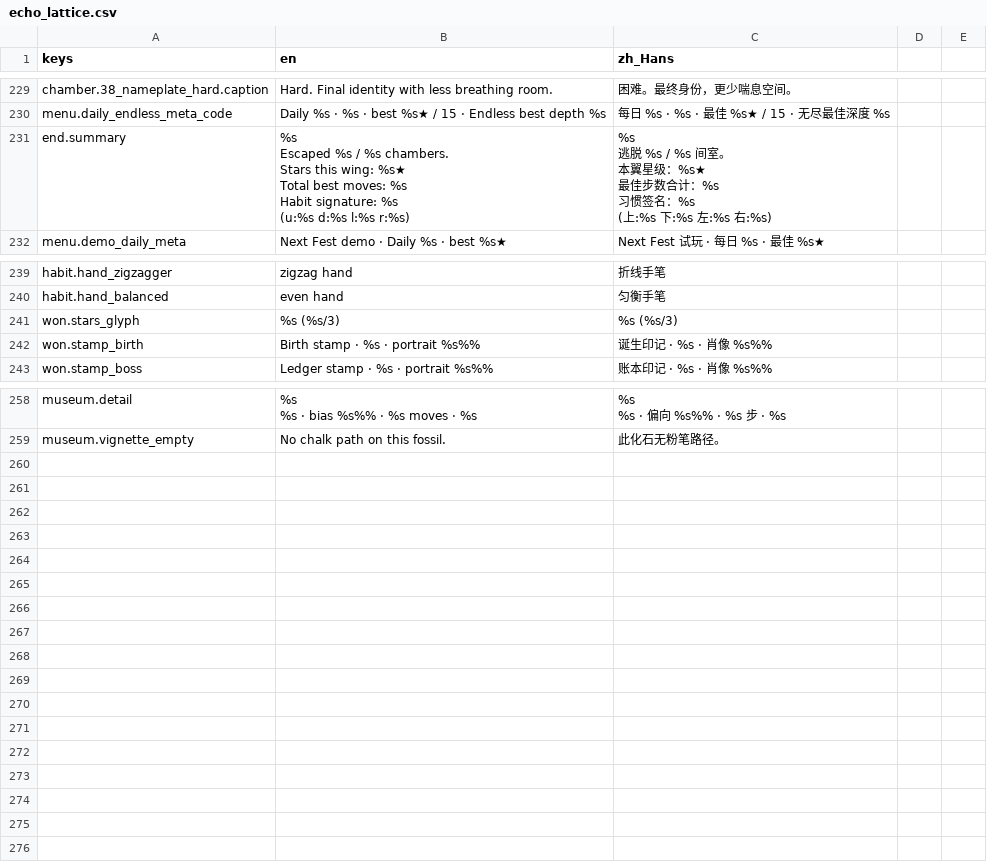
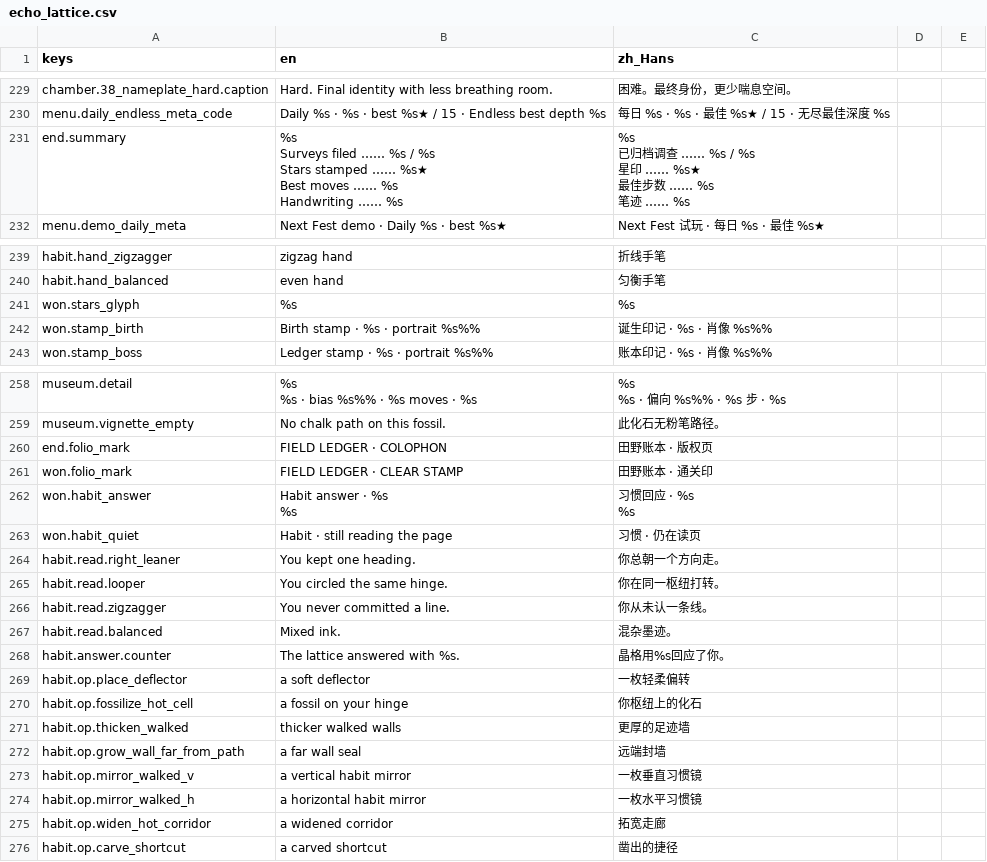
Before and after one commit to cmp07/Game-, a CSV file: game/echo_lattice/locale/echo_lattice.csv, drawn as a sheet; only a part is shown, gaps mark what is left out; the diff covers the shown part only.

```diff
--- a/game/echo_lattice/locale/echo_lattice.csv
+++ b/game/echo_lattice/locale/echo_lattice.csv
@@ -256,13 +246,11 @@ chamber.38_nameplate_hard.caption,Hard. Final identity with less breathing room.
 menu.daily_endless_meta_code,Daily %s  ·  %s  ·  best %s★ / 15  ·  Endless best depth %s,每日 %s  ·  %s  ·  最佳 %s★ / 15  ·  无尽最佳深度 %s
-end.summary,"%s
-Escaped %s / %s chambers.
-Stars this wing: %s★
-Total best moves: %s
-Habit signature: %s
-(u:%s  d:%s  l:%s  r:%s)","%s
-逃脱 %s / %s 间室。
-本翼星级：%s★
-最佳步数合计：%s
-习惯签名：%s
-(上:%s  下:%s  左:%s  右:%s)"
+end.summary,"%s
+Surveys filed …… %s / %s
+Stars stamped …… %s★
+Best moves …… %s
+Handwriting …… %s","%s
+已归档调查 …… %s / %s
+星印 …… %s★
+最佳步数 …… %s
+笔迹 …… %s"
 menu.demo_daily_meta,Next Fest demo  ·  Daily %s  ·  best %s★,Next Fest 试玩  ·  每日 %s  ·  最佳 %s★
@@ -276,3 +264,3 @@ habit.hand_zigzagger,zigzag hand,折线手笔
 habit.hand_balanced,even hand,匀衡手笔
-won.stars_glyph,%s (%s/3),%s (%s/3)
+won.stars_glyph,%s,%s
 won.stamp_birth,Birth stamp · %s · portrait %s%%,诞生印记 · %s · 肖像 %s%%
@@ -297 +285,20 @@ museum.detail,"%s
 museum.vignette_empty,No chalk path on this fossil.,此化石无粉笔路径。
+end.folio_mark,FIELD LEDGER · COLOPHON,田野账本 · 版权页
+won.folio_mark,FIELD LEDGER · CLEAR STAMP,田野账本 · 通关印
+won.habit_answer,"Habit answer · %s
+%s","习惯回应 · %s
+%s"
+won.habit_quiet,Habit · still reading the page,习惯 · 仍在读页
+habit.read.right_leaner,You kept one heading.,你总朝一个方向走。
+habit.read.looper,You circled the same hinge.,你在同一枢纽打转。
+habit.read.zigzagger,You never committed a line.,你从未认一条线。
+habit.read.balanced,Mixed ink.,混杂墨迹。
+habit.answer.counter,The lattice answered with %s.,晶格用%s回应了你。
+habit.op.place_deflector,a soft deflector,一枚轻柔偏转
+habit.op.fossilize_hot_cell,a fossil on your hinge,你枢纽上的化石
+habit.op.thicken_walked,thicker walked walls,更厚的足迹墙
+habit.op.grow_wall_far_from_path,a far wall seal,远端封墙
+habit.op.mirror_walked_v,a vertical habit mirror,一枚垂直习惯镜
+habit.op.mirror_walked_h,a horizontal habit mirror,一枚水平习惯镜
+habit.op.widen_hot_corridor,a widened corridor,拓宽走廊
+habit.op.carve_shortcut,a carved shortcut,凿出的捷径
```
Also changed, not shown: 21 edited cells elsewhere in this file, 26 other files.
